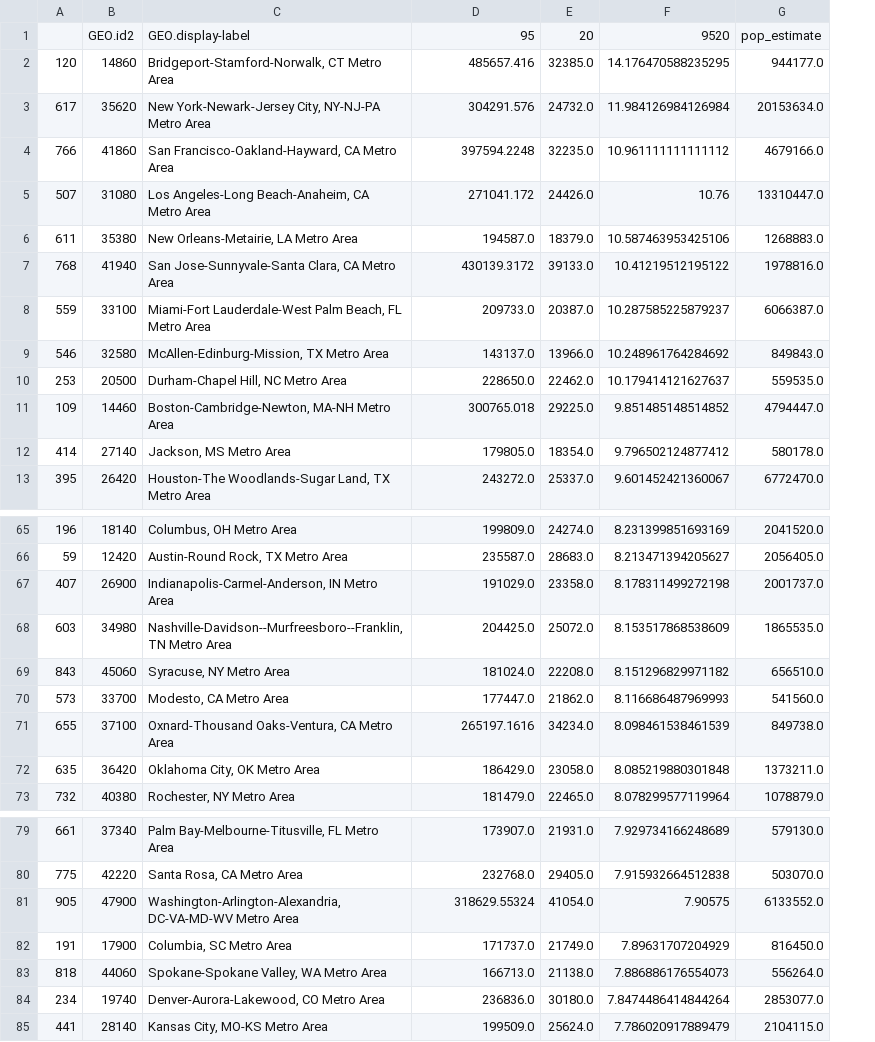
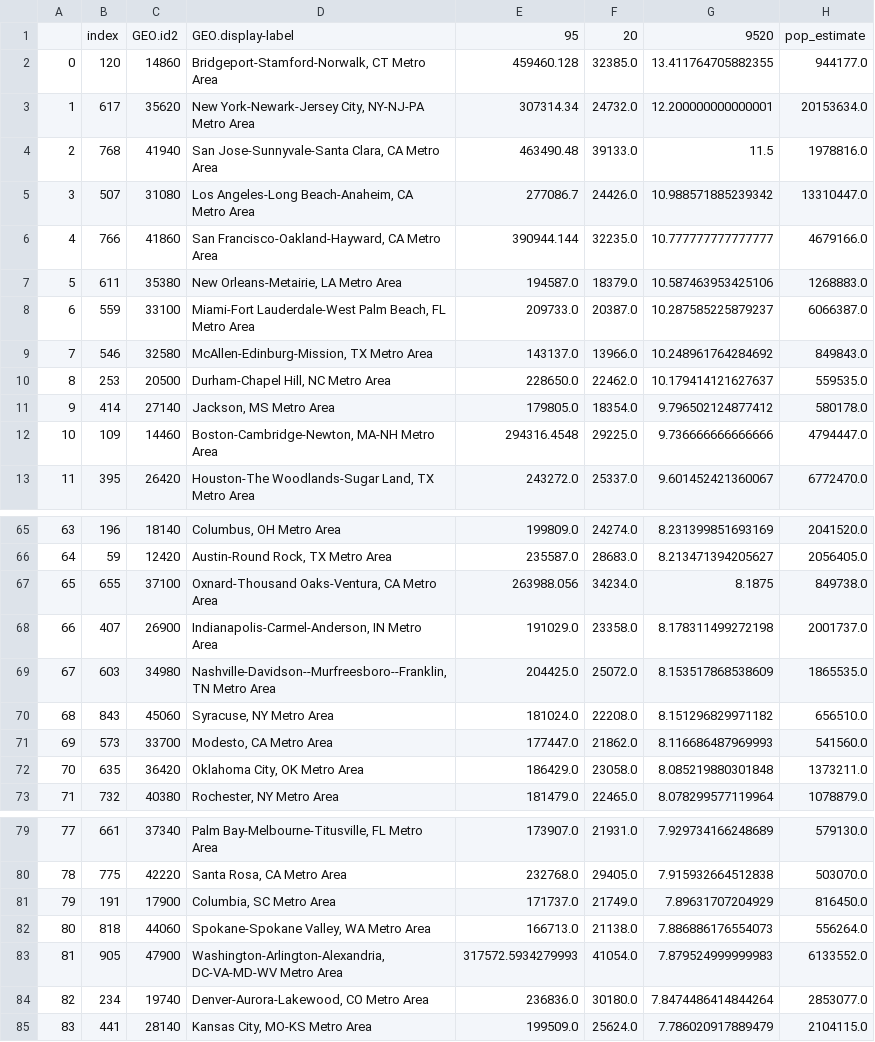
Before and after one commit to PublicI/ct-inequality, a CSV file: 95-20-MSA.csv, drawn as a sheet; only a part is shown, gaps mark what is left out; removed rows and columns are numbered as before the commit, all else as after; the diff names each change by its address in the sheet, - before the commit and + after, or states it on an @@ line.

```diff
--- a/95-20-MSA.csv
+++ b/95-20-MSA.csv
+column A, rows 2-3: 0 | 1; row 5: 3; rows 7-11: 5 | 6 | 7 | 8 | 9; row 13: 11; rows 65-66: 63 | 64; rows 68-73: 66 | 67 | 68 | 69 | 70 | 71; rows 79-82: 77 | 78 | 79 | 80; rows 84-85: 82 | 83
-B1: (empty)
+B1: index
-E2: 485657.416
+E2: 459460.128
-G2: 14.176470588235295
+G2: 13.411764705882355
-E3: 304291.576
+E3: 307314.34
-G3: 11.984126984126984
+G3: 12.200000000000001
-row 4: 766 | 41860 | San Francisco-Oakland-Hayward, CA Metro Area | 397594.2248 | 32235.0 | 10.961111111111112 | 4679166.0
+row 4: 2 | 768 | 41940 | San Jose-Sunnyvale-Santa Clara, CA Metro Area | 463490.48 | 39133.0 | 11.5 | 1978816.0
-E5: 271041.172
+E5: 277086.7
-G5: 10.76
+G5: 10.988571885239342
+row 6: 4 | 766 | 41860 | San Francisco-Oakland-Hayward, CA Metro Area | 390944.144 | 32235.0 | 10.777777777777777 | 4679166.0
-row 7: 768 | 41940 | San Jose-Sunnyvale-Santa Clara, CA Metro Area | 430139.3172 | 39133.0 | 10.41219512195122 | 1978816.0
-row 11: 109 | 14460 | Boston-Cambridge-Newton, MA-NH Metro Area | 300765.018 | 29225.0 | 9.851485148514852 | 4794447.0
+row 12: 10 | 109 | 14460 | Boston-Cambridge-Newton, MA-NH Metro Area | 294316.4548 | 29225.0 | 9.736666666666666 | 4794447.0
+row 67: 65 | 655 | 37100 | Oxnard-Thousand Oaks-Ventura, CA Metro Area | 263988.056 | 34234.0 | 8.1875 | 849738.0
-row 71: 655 | 37100 | Oxnard-Thousand Oaks-Ventura, CA Metro Area | 265197.1616 | 34234.0 | 8.098461538461539 | 849738.0
-row 81: 905 | 47900 | Washington-Arlington-Alexandria, DC-VA-MD-WV Metro Area | 318629.55324 | 41054.0 | 7.90575 | 6133552.0
+row 83: 81 | 905 | 47900 | Washington-Arlington-Alexandria, DC-VA-MD-WV Metro Area | 317572.5934279993 | 41054.0 | 7.879524999999983 | 6133552.0
```
Also changed, not shown: states_9520.csv, 4 other files.
